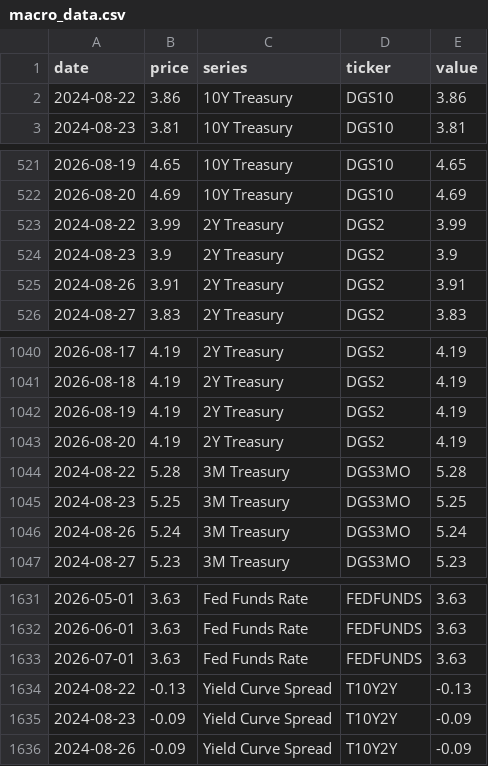
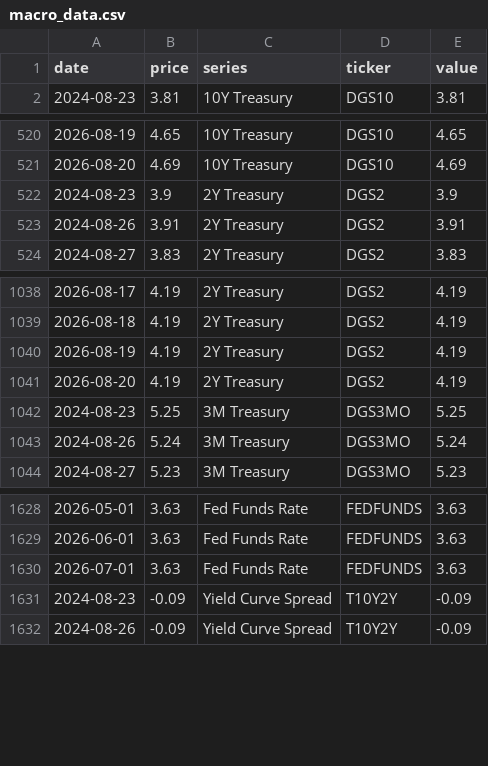
Before and after one commit to notrealmateja/r-screener, a CSV file: app/macro_data.csv, drawn as a sheet; only a part is shown, gaps mark what is left out.

```diff
--- a/app/macro_data.csv
+++ b/app/macro_data.csv
@@ -1,3 +1,2 @@
 date,price,series,ticker,value
-2024-08-22,3.86,10Y Treasury,DGS10,3.86
 2024-08-23,3.81,10Y Treasury,DGS10,3.81
@@ -522,3 +521,2 @@ date,price,series,ticker,value
 2026-08-20,4.69,10Y Treasury,DGS10,4.69
-2024-08-22,3.99,2Y Treasury,DGS2,3.99
 2024-08-23,3.9,2Y Treasury,DGS2,3.9
@@ -1043,3 +1041,2 @@ date,price,series,ticker,value
 2026-08-20,4.19,2Y Treasury,DGS2,4.19
-2024-08-22,5.28,3M Treasury,DGS3MO,5.28
 2024-08-23,5.25,3M Treasury,DGS3MO,5.25
@@ -1633,3 +1630,2 @@ date,price,series,ticker,value
 2026-07-01,3.63,Fed Funds Rate,FEDFUNDS,3.63
-2024-08-22,-0.13,Yield Curve Spread,T10Y2Y,-0.13
 2024-08-23,-0.09,Yield Curve Spread,T10Y2Y,-0.09
```
Also changed, not shown: app/market_news.csv, app/sentiment_history.csv, 24 other files.
